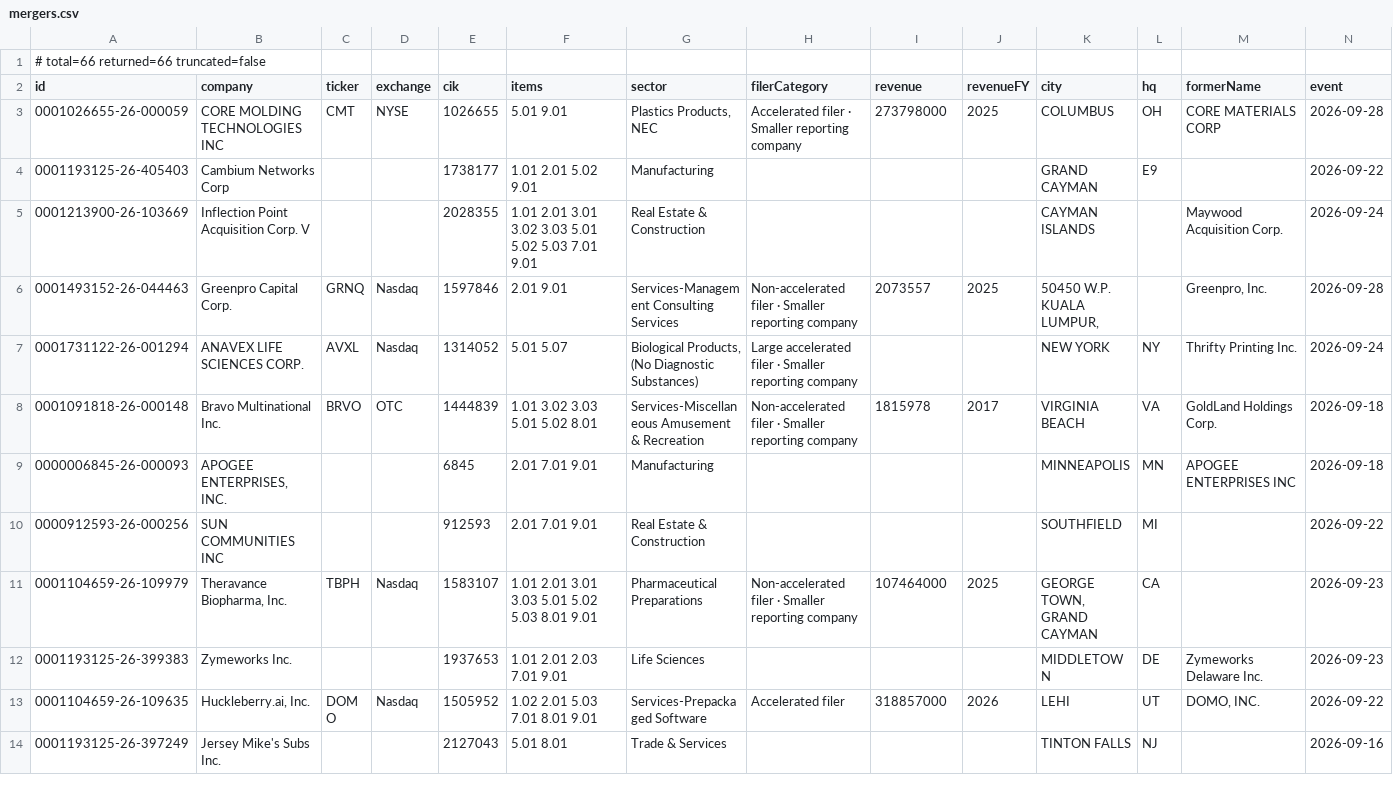
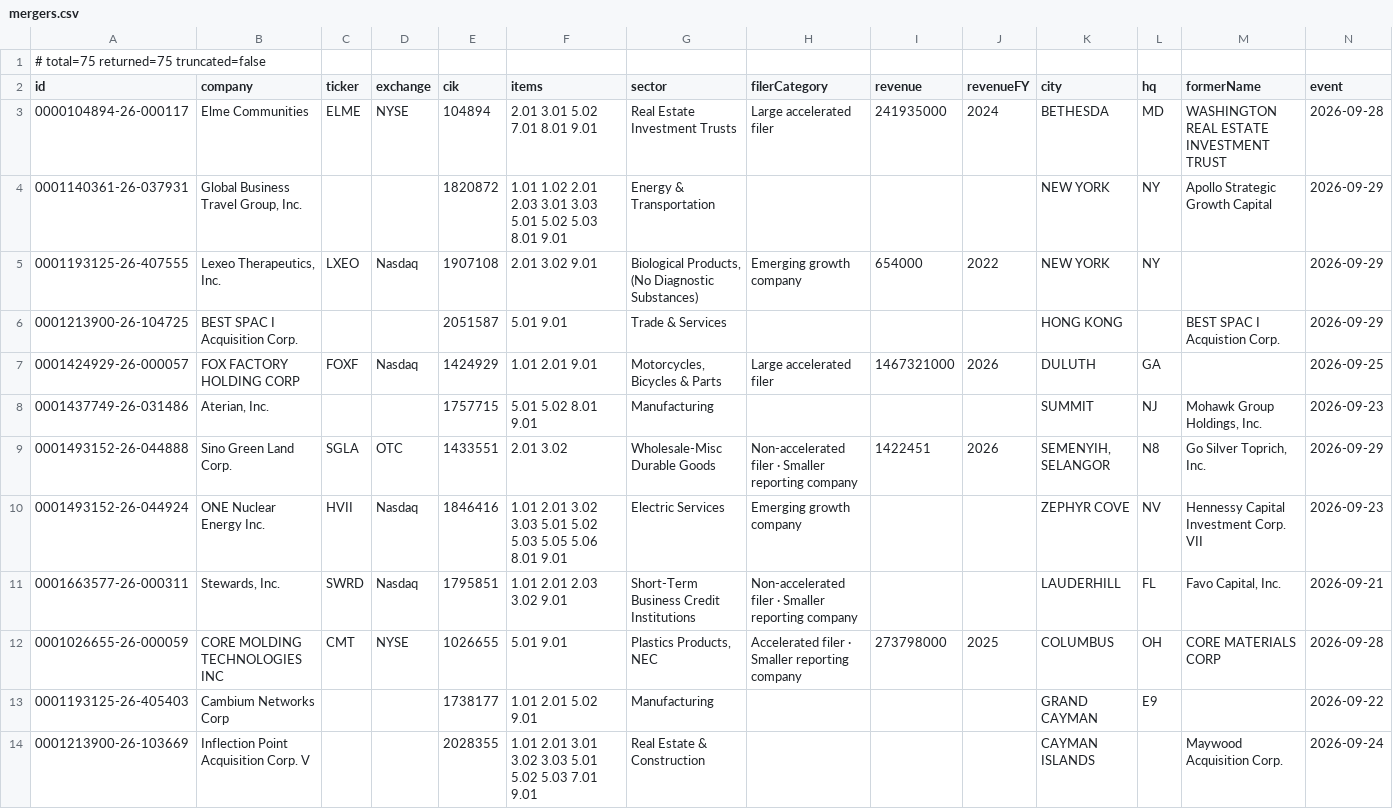
Before and after one commit to HuangGoodmanAgency/filing-boards, a CSV file: data/mergers.csv, drawn as a sheet; only a part is shown; the shorter side is filled out with more unchanged rows; rows hold the shown columns only; the diff names each change by its address in the sheet, - before the commit and + after, or states it on an @@ line.

```diff
--- a/data/mergers.csv
+++ b/data/mergers.csv
-A1 (id): # total=66 returned=66 truncated=false
+A1 (id): # total=75 returned=75 truncated=false
+row 3: 0000104894-26-000117 | Elme Communities | ELME | NYSE | 104894 | 2.01 3.01 5.02 7.01 8.01 9.01 | Real Estate Investment Trusts | Large accelerated filer | 241935000 | 2024 | BETHESDA | MD | WASHINGTON REAL ESTATE INVESTMENT TRUST | 2026-09-28
+row 4: 0001140361-26-037931 | Global Business Travel Group, Inc. |  |  | 1820872 | 1.01 1.02 2.01 2.03 3.01 3.03 5.01 5.02 5.03 8.01 9.01 | Energy & Transportation |  |  |  | NEW YORK | NY | Apollo Strategic Growth Capital | 2026-09-29
+row 5: 0001193125-26-407555 | Lexeo Therapeutics, Inc. | LXEO | Nasdaq | 1907108 | 2.01 3.02 9.01 | Biological Products, (No Diagnostic Substances) | Emerging growth company | 654000 | 2022 | NEW YORK | NY |  | 2026-09-29
+row 6: 0001213900-26-104725 | BEST SPAC I Acquisition Corp. |  |  | 2051587 | 5.01 9.01 | Trade & Services |  |  |  | HONG KONG |  | BEST SPAC I Acquistion Corp. | 2026-09-29
+row 7: 0001424929-26-000057 | FOX FACTORY HOLDING CORP | FOXF | Nasdaq | 1424929 | 1.01 2.01 9.01 | Motorcycles, Bicycles & Parts | Large accelerated filer | 1467321000 | 2026 | DULUTH | GA |  | 2026-09-25
+row 8: 0001437749-26-031486 | Aterian, Inc. |  |  | 1757715 | 5.01 5.02 8.01 9.01 | Manufacturing |  |  |  | SUMMIT | NJ | Mohawk Group Holdings, Inc. | 2026-09-23
+row 9: 0001493152-26-044888 | Sino Green Land Corp. | SGLA | OTC | 1433551 | 2.01 3.02 | Wholesale-Misc Durable Goods | Non-accelerated filer · Smaller reporting company | 1422451 | 2026 | SEMENYIH, SELANGOR | N8 | Go Silver Toprich, Inc. | 2026-09-29
+row 10: 0001493152-26-044924 | ONE Nuclear Energy Inc. | HVII | Nasdaq | 1846416 | 1.01 2.01 3.02 3.03 5.01 5.02 5.03 5.05 5.06 8.01 9.01 | Electric Services | Emerging growth company |  |  | ZEPHYR COVE | NV | Hennessy Capital Investment Corp. VII | 2026-09-23
+row 11: 0001663577-26-000311 | Stewards, Inc. | SWRD | Nasdaq | 1795851 | 1.01 2.01 2.03 3.02 9.01 | Short-Term Business Credit Institutions | Non-accelerated filer · Smaller reporting company |  |  | LAUDERHILL | FL | Favo Capital, Inc. | 2026-09-21
```
Also changed, not shown: data/annual-meetings.csv, data/auditor-watch.csv, 19 other files.
